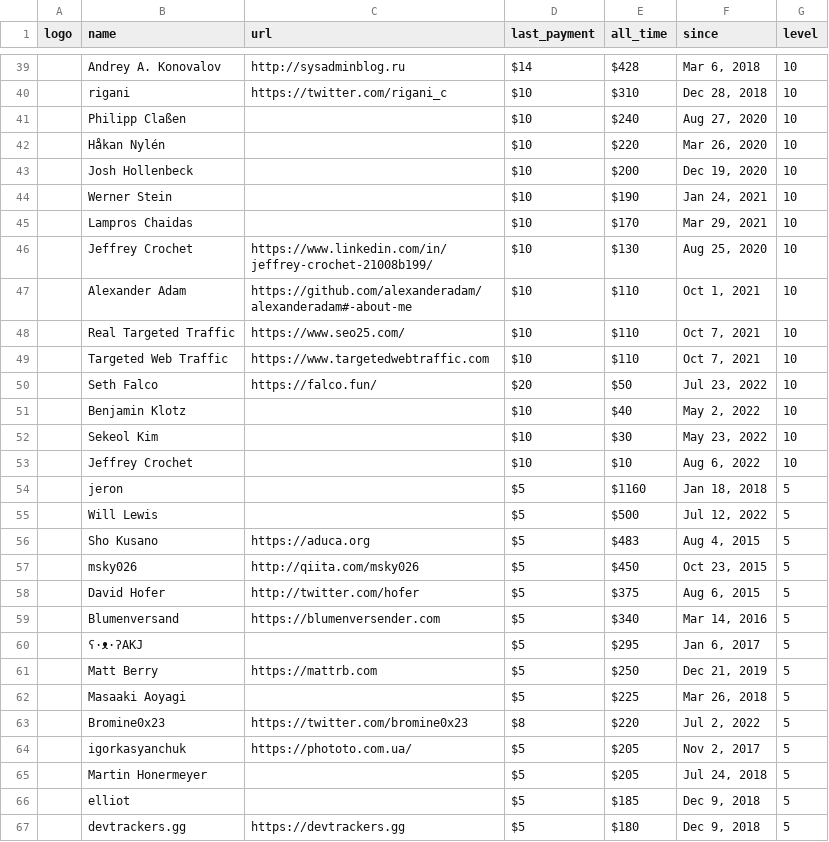
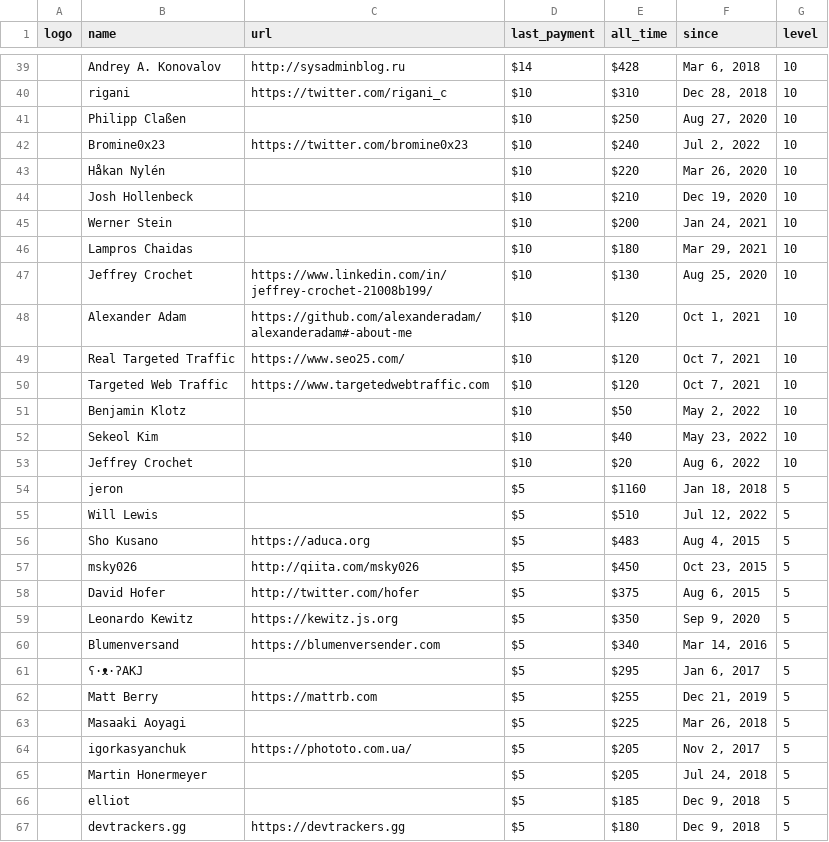
Before and after one commit to crystal-lang/crystal-website, a CSV file: _data/sponsors.csv, drawn as a sheet; only a part is shown, gaps mark what is left out; removed rows and columns are numbered as before the commit, all else as after; the diff covers the shown part only; the diff names each change by its address in the sheet, - before the commit and + after, or states it on an @@ line.

Commit message:
Updating sponsors

```diff
--- a/_data/sponsors.csv
+++ b/_data/sponsors.csv
-E41 (all_time): $240
+E41 (all_time): $250
+row 42:  | Bromine0x23 | https://twitter.com/bromine0x23 | $10 | $240 | Jul 2, 2022 | 10
-E44 (all_time): $200
+E44 (all_time): $210
-E45 (all_time): $190
+E45 (all_time): $200
-E46 (all_time): $170
+E46 (all_time): $180
-E48:E50 (all_time): $110
+E48:E50 (all_time): $120
-row 50:  | Seth Falco | https://falco.fun/ | $20 | $50 | Jul 23, 2022 | 10
-E51 (all_time): $40
+E51 (all_time): $50
-E52 (all_time): $30
+E52 (all_time): $40
-E53 (all_time): $10
+E53 (all_time): $20
-E55 (all_time): $500
+E55 (all_time): $510
+row 59:  | Leonardo Kewitz | https://kewitz.js.org | $5 | $350 | Sep 9, 2020 | 5
-E62 (all_time): $250
+E62 (all_time): $255
-row 63:  | Bromine0x23 | https://twitter.com/bromine0x23 | $8 | $220 | Jul 2, 2022 | 5
```
Also changed, not shown: 10 added rows, 10 removed rows and 33 edited cells elsewhere in this file, 1 other file.
